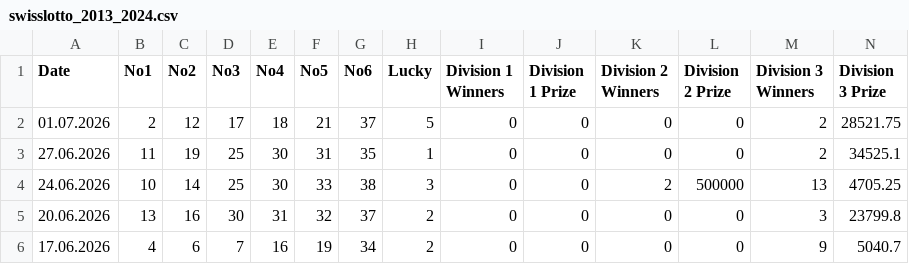
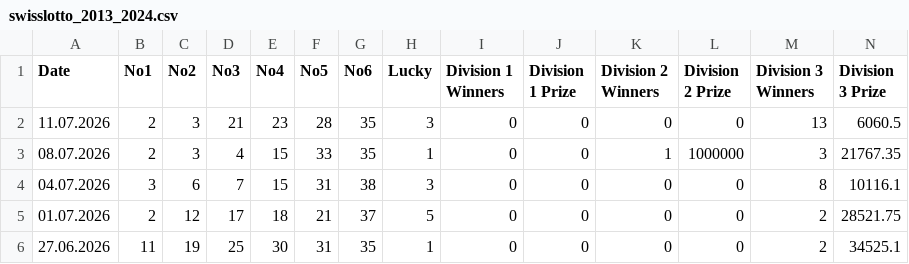
Before and after one commit to NicolasRamosaj/swiss_lotto_analyser, a CSV file: data/swisslotto_2013_2024.csv, drawn as a sheet; only a part is shown; the shorter side is filled out with more unchanged rows; rows hold the shown columns only; the diff names each change by its address in the sheet, - before the commit and + after, or states it on an @@ line.

Commit message:
Update dataset

```diff
--- a/data/swisslotto_2013_2024.csv
+++ b/data/swisslotto_2013_2024.csv
+row 2: 11.07.2026 | 2 | 3 | 21 | 23 | 28 | 35 | 3 | 0 | 0 | 0 | 0 | 13 | 6060.5
+row 3: 08.07.2026 | 2 | 3 | 4 | 15 | 33 | 35 | 1 | 0 | 0 | 1 | 1000000 | 3 | 21767.35
+row 4: 04.07.2026 | 3 | 6 | 7 | 15 | 31 | 38 | 3 | 0 | 0 | 0 | 0 | 8 | 10116.1
```
